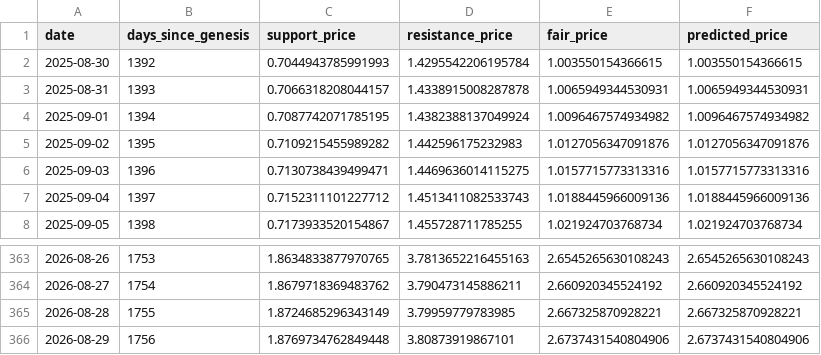
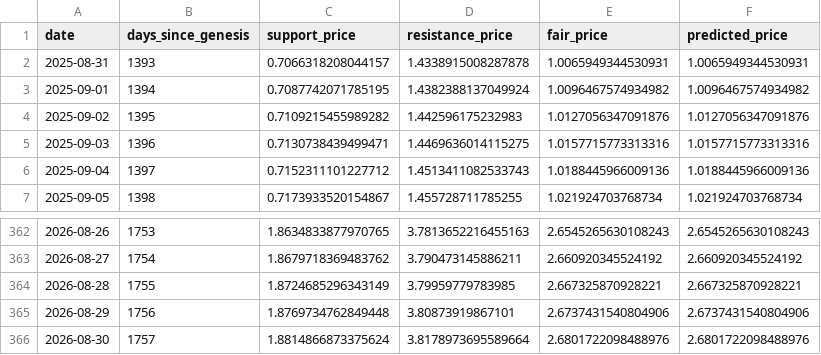
Before and after one commit to mariusortiz/kaspadash, a CSV file: future_prices_kas.csv, drawn as a sheet; only a part is shown, gaps mark what is left out.

```diff
--- a/future_prices_kas.csv
+++ b/future_prices_kas.csv
@@ -1,3 +1,2 @@
 date,days_since_genesis,support_price,resistance_price,fair_price,predicted_price
-2025-08-30,1392,0.7044943785991993,1.4295542206195784,1.003550154366615,1.003550154366615
 2025-08-31,1393,0.7066318208044157,1.4338915008287878,1.0065949344530931,1.0065949344530931
@@ -366 +365,2 @@ date,days_since_genesis,support_price,resistance_price,fair_price,predicted_pric
 2026-08-29,1756,1.8769734762849448,3.80873919867101,2.6737431540804906,2.6737431540804906
+2026-08-30,1757,1.8814866873375624,3.8178973695589664,2.6801722098488976,2.6801722098488976
```
Also changed, not shown: historical_fair_price_kas.csv.
